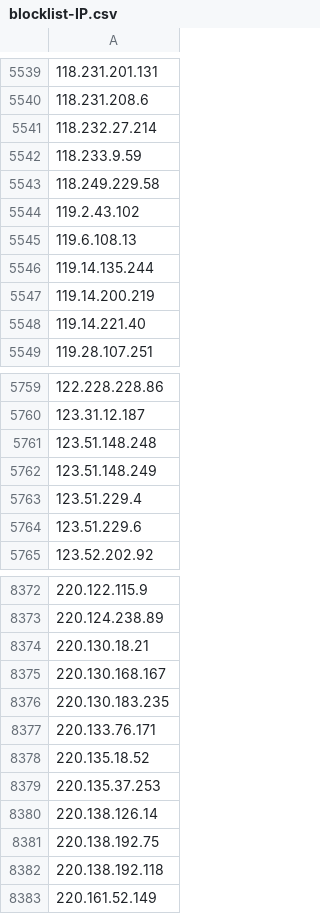
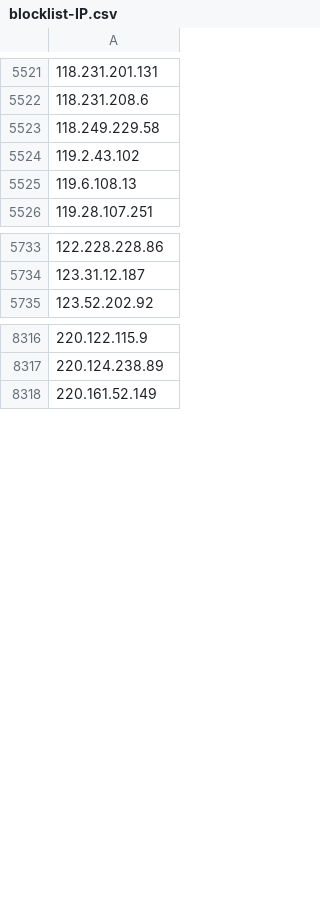
Before and after one commit to TWFGRick/FG-blacklist-public, a CSV file: blocklist-IP.csv, drawn as a sheet; only a part is shown, gaps mark what is left out; the diff covers the shown part only.

```diff
--- a/blocklist-IP.csv
+++ b/blocklist-IP.csv
@@ -5540,4 +5522,2 @@
 118.231.208.6
-118.232.27.214
-118.233.9.59
 118.249.229.58
@@ -5545,5 +5525,2 @@
 119.6.108.13
-119.14.135.244
-119.14.200.219
-119.14.221.40
 119.28.107.251
@@ -5760,6 +5734,2 @@
 123.31.12.187
-123.51.148.248
-123.51.148.249
-123.51.229.4
-123.51.229.6
 123.52.202.92
@@ -8373,11 +8317,2 @@
 220.124.238.89
-220.130.18.21
-220.130.168.167
-220.130.183.235
-220.133.76.171
-220.135.18.52
-220.135.37.253
-220.138.126.14
-220.138.192.75
-220.138.192.118
 220.161.52.149
```
Also changed, not shown: 49 removed rows elsewhere in this file, thirdparty-sha256/2026/202611.csv, 2 other files.
